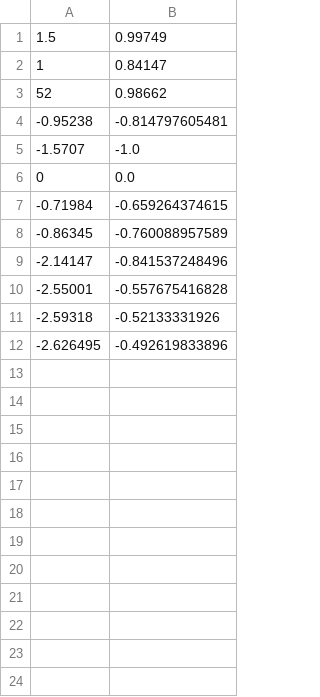
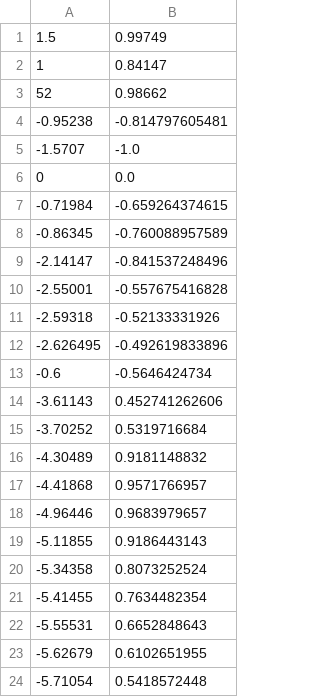
Before and after one commit to Gallade901/tpo-2, a CSV file: TPO-2/src/main/resources/sysSin.csv, drawn as a sheet; the diff names each change by its address in the sheet, - before the commit and + after, or states it on an @@ line.

```diff
--- a/TPO-2/src/main/resources/sysSin.csv
+++ b/TPO-2/src/main/resources/sysSin.csv
+row 13: -0.6 | -0.5646424734
+row 14: -3.61143 | 0.452741262606
+row 15: -3.70252 | 0.5319716684
+row 16: -4.30489 | 0.9181148832
+row 17: -4.41868 | 0.9571766957
+row 18: -4.96446 | 0.9683979657
+row 19: -5.11855 | 0.9186443143
+row 20: -5.34358 | 0.8073252524
+row 21: -5.41455 | 0.7634482354
+row 22: -5.55531 | 0.6652848643
+row 23: -5.62679 | 0.6102651955
+row 24: -5.71054 | 0.5418572448
```
Also changed, not shown: TPO-2/src/main/resources/sysCos.csv, 17 other files.
